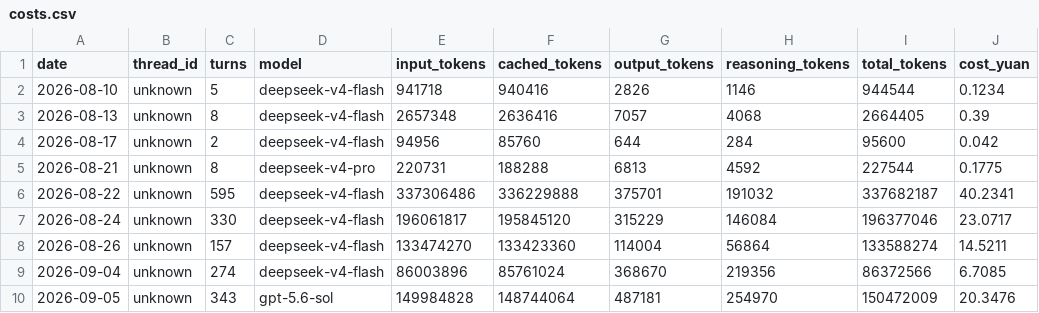
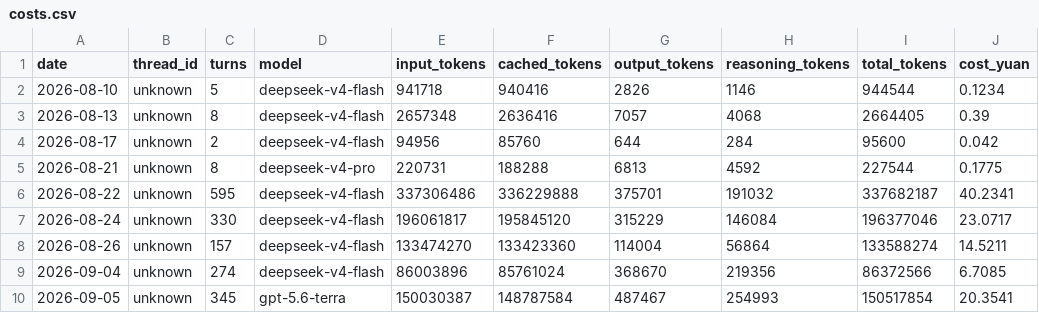
Before and after one commit to Anhao1314/go2_lianghua, a CSV file: data/datasets/costs.csv, drawn as a sheet.

```diff
--- a/data/datasets/costs.csv
+++ b/data/datasets/costs.csv
@@ -9,2 +9,2 @@
 2026-09-04,unknown,274,deepseek-v4-flash,86003896,85761024,368670,219356,86372566,6.7085
-2026-09-05,unknown,343,gpt-5.6-sol,149984828,148744064,487181,254970,150472009,20.3476
+2026-09-05,unknown,345,gpt-5.6-terra,150030387,148787584,487467,254993,150517854,20.3541
```
Also changed, not shown: data/datasets/labels.csv, data/datasets/runs.csv, 1 other file.
